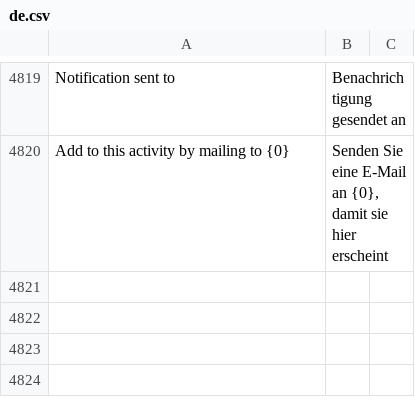
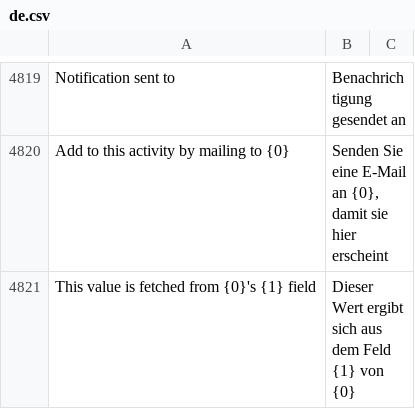
Before and after one commit to alias/frappe, a CSV file: frappe/translations/de.csv, drawn as a sheet; only a part is shown, gaps mark what is left out; the diff names each change by its address in the sheet, - before the commit and + after, or states it on an @@ line.

```diff
--- a/frappe/translations/de.csv
+++ b/frappe/translations/de.csv
+row 4821: This value is fetched from {0}'s {1} field | Dieser Wert ergibt sich aus dem Feld {1} von {0}
```
Also changed, not shown: 1 other file.
